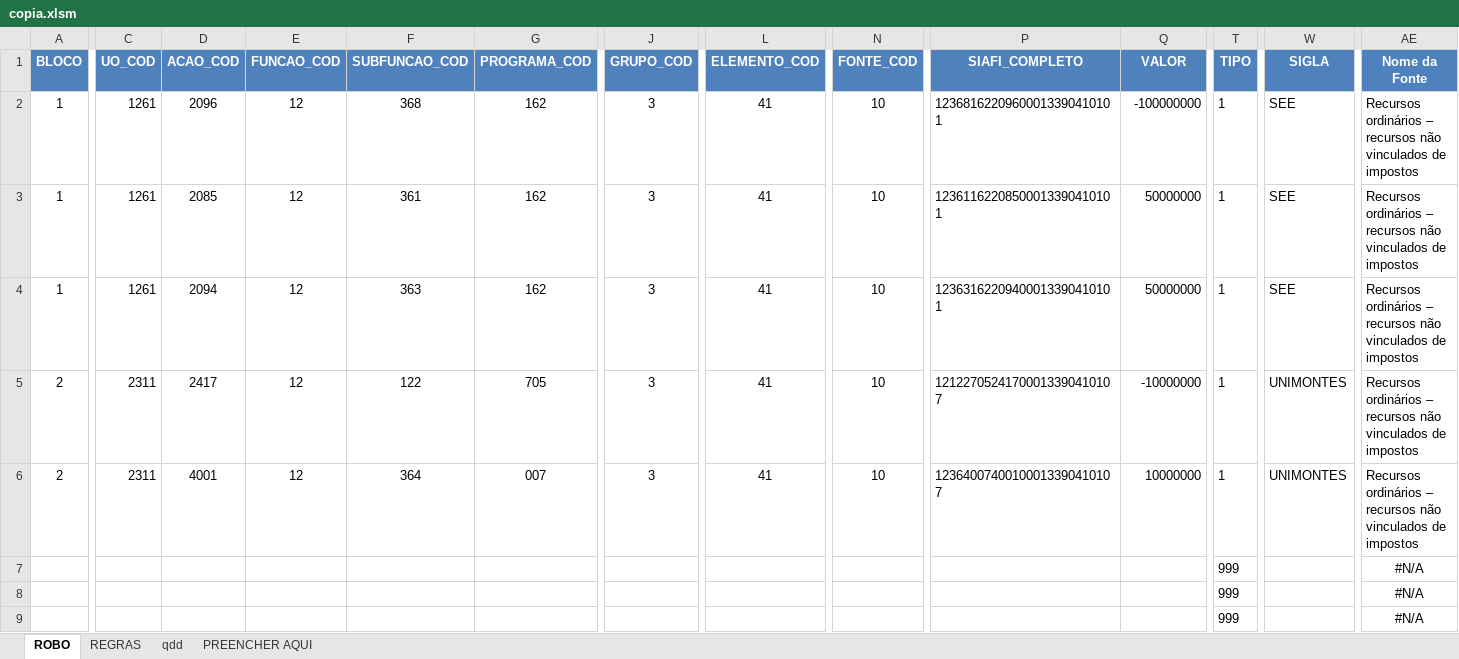
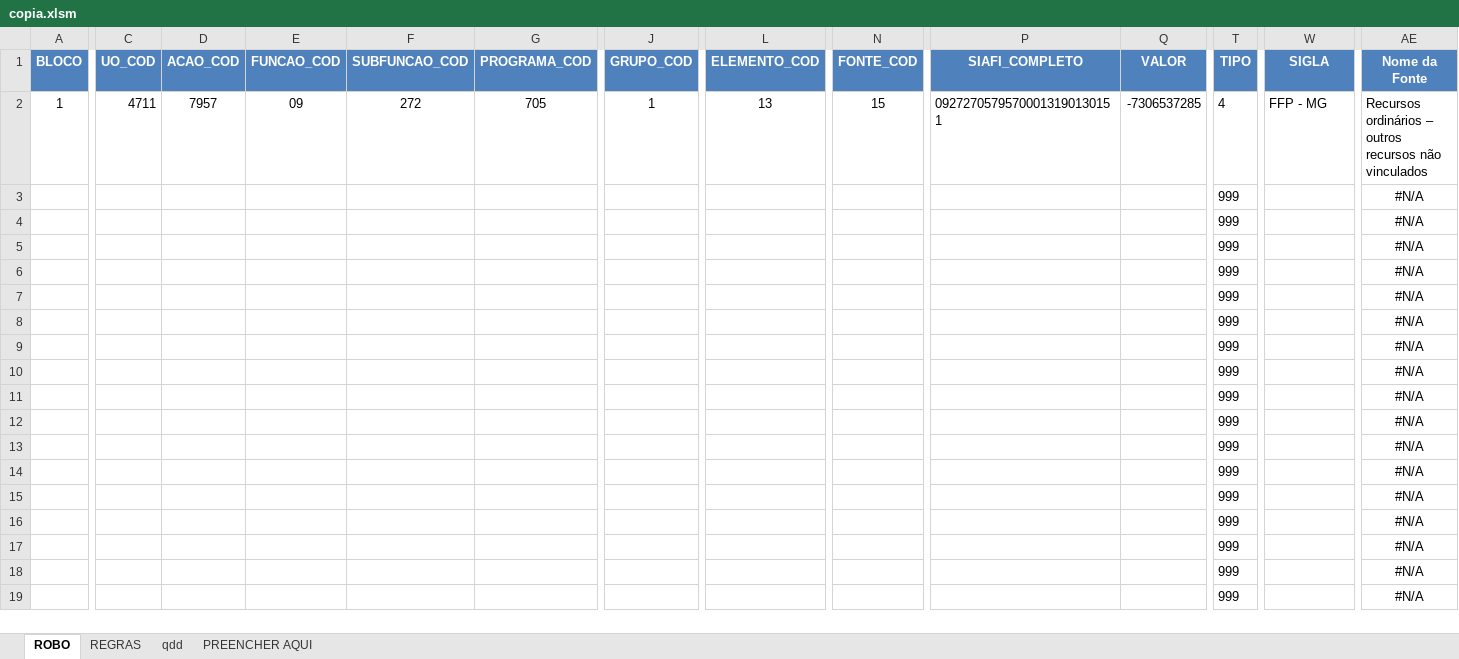
Before and after one commit to splor-mg/siafi-automacao-credito, an Excel workbook: data/copia.xlsm, sheet ROBO, drawn as a sheet; only a part is shown, gaps mark what is left out; the shorter side is filled out with more unchanged rows; values as stored, in another font and other column widths than the file's, no borders; conditional formats and table styles not drawn; removed rows and columns are numbered as before the commit, all else as after; rows hold the shown columns only; the diff covers the shown part only; the diff names each change by its address in the sheet, - before the commit and + after, or states it on an @@ line.

Commit message:
ajusta o arredondamento do valor e adiciona um 0 em função subfunção e programa se necessário

```diff
--- a/data/copia.xlsm (sheet ROBO)
+++ b/data/copia.xlsm (sheet ROBO)
-C2 (UO_COD): 1261
+C2 (UO_COD): 4711
-D2 (ACAO_COD): 2096
+D2 (ACAO_COD): 7957
-E2 (FUNCAO_COD): 12
+E2 (FUNCAO_COD): 09
-F2 (SUBFUNCAO_COD): 368
+F2 (SUBFUNCAO_COD): 272
-G2 (PROGRAMA_COD): 162
+G2 (PROGRAMA_COD): 705
-J2 (GRUPO_COD): 3
+J2 (GRUPO_COD): 1
-L2 (ELEMENTO_COD): 41
+L2 (ELEMENTO_COD): 13
-N2 (FONTE_COD): 10
+N2 (FONTE_COD): 15
-P2 (SIAFI_COMPLETO): 12368162209600013390410101
+P2 (SIAFI_COMPLETO): 09272705795700013190130151
-Q2 (VALOR): -100000000
+Q2 (VALOR): -7306537285
-T2 (TIPO): 1
+T2 (TIPO): 4
-W2 (SIGLA): SEE
+W2 (SIGLA): FFP - MG
-AE2 (Nome da Fonte): …ordinários – recursos não vinculados de impostos
+AE2 (Nome da Fonte): …ordinários – outros recursos não vinculados
-row 3: 1 | 1261 | 2085 | 12 | 361 | 162 | 3 | 41 | 10 | 12361162208500013390410101 | 50000000 | 1 | SEE | Recursos ordinários – recursos não vinculados de impostos
-row 4: 1 | 1261 | 2094 | 12 | 363 | 162 | 3 | 41 | 10 | 12363162209400013390410101 | 50000000 | 1 | SEE | Recursos ordinários – recursos não vinculados de impostos
-row 5: 2 | 2311 | 2417 | 12 | 122 | 705 | 3 | 41 | 10 | 12122705241700013390410107 | -10000000 | 1 | UNIMONTES | Recursos ordinários – recursos não vinculados de impostos
-row 6: 2 | 2311 | 4001 | 12 | 364 | 007 | 3 | 41 | 10 | 12364007400100013390410107 | 10000000 | 1 | UNIMONTES | Recursos ordinários – recursos não vinculados de impostos
+row 3:  |  |  |  |  |  |  |  |  |  |  | 999 |  | #N/A
+row 4:  |  |  |  |  |  |  |  |  |  |  | 999 |  | #N/A
+row 5:  |  |  |  |  |  |  |  |  |  |  | 999 |  | #N/A
+row 6:  |  |  |  |  |  |  |  |  |  |  | 999 |  | #N/A
```
Also changed, not shown: 2 edited cells elsewhere in this sheet, sheet PREENCHER AQUI, sheet qdd, hidden cells, 3 other files.
